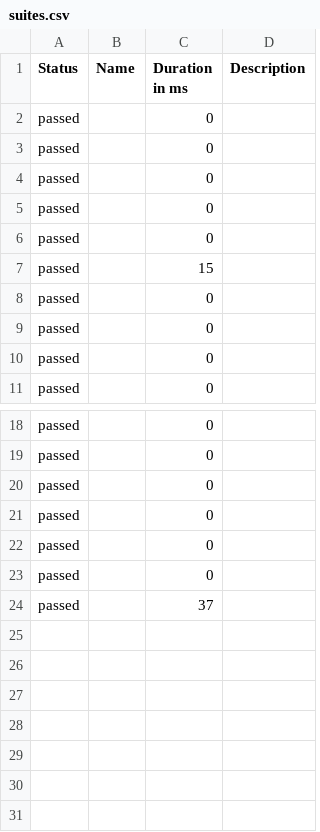
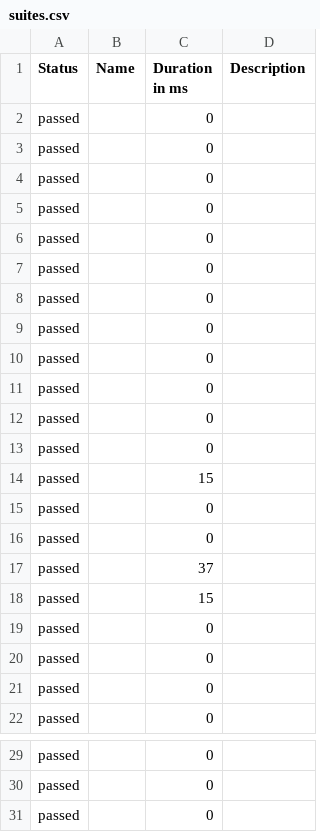
Before and after one commit to doenn/sentences, a CSV file: report/allure/data/suites.csv, drawn as a sheet; only a part is shown, gaps mark what is left out.

Commit message:
allure reports

```diff
--- a/report/allure/data/suites.csv
+++ b/report/allure/data/suites.csv
@@ -6,2 +6,13 @@
 "passed","","0",""
+"passed","","0",""
+"passed","","0",""
+"passed","","0",""
+"passed","","0",""
+"passed","","0",""
+"passed","","0",""
+"passed","","0",""
+"passed","","15",""
+"passed","","0",""
+"passed","","0",""
+"passed","","37",""
 "passed","","15",""
@@ -20,5 +31 @@
 "passed","","0",""
-"passed","","0",""
-"passed","","0",""
-"passed","","0",""
-"passed","","37",""
```
Also changed, not shown: 50 other files.
